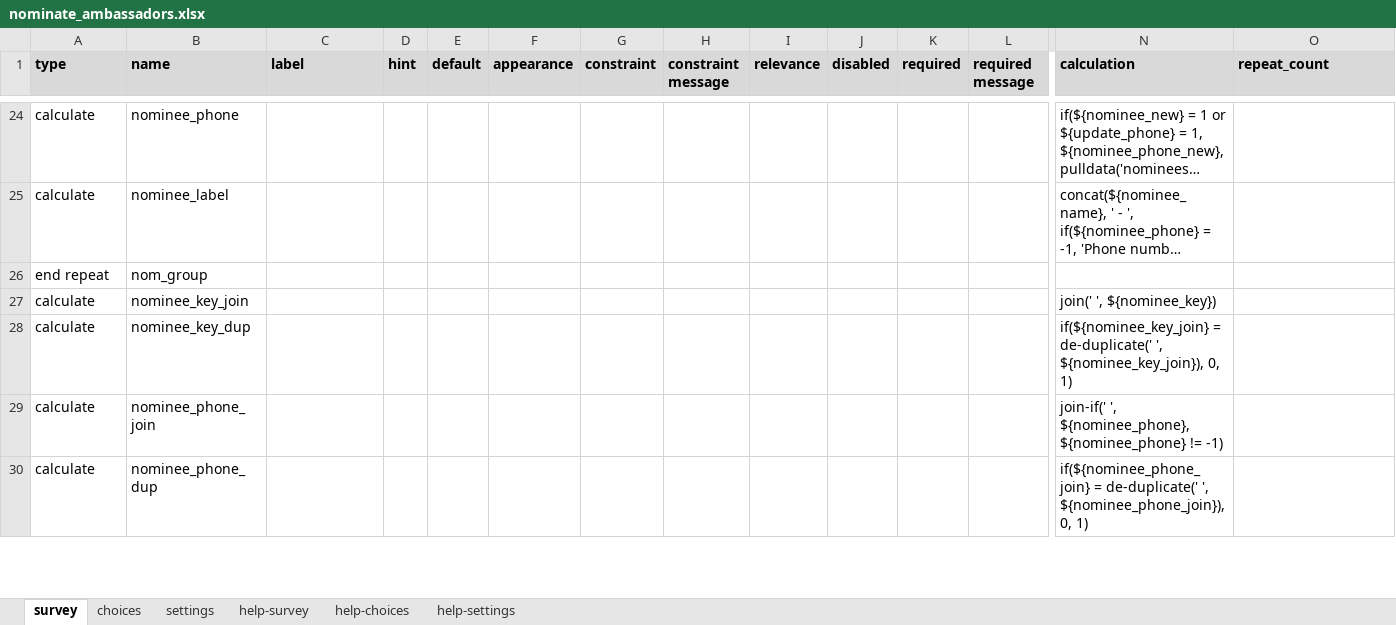
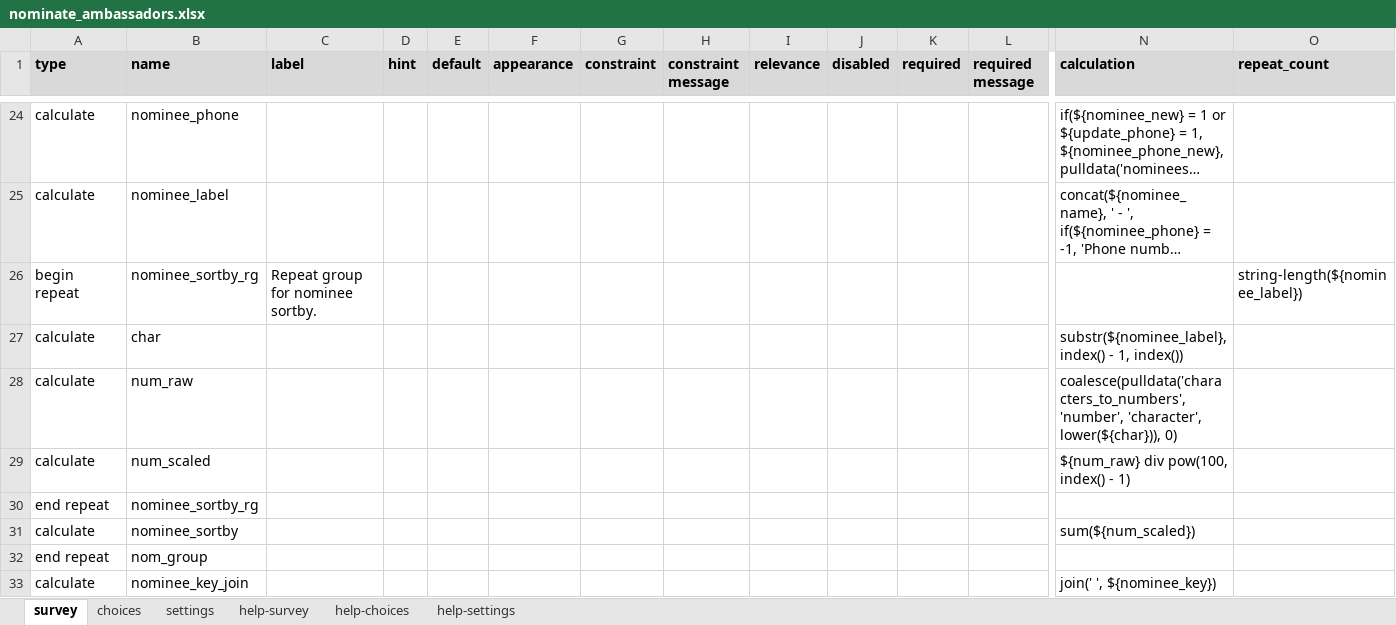
Before and after one commit to agency-fund/suvita-surveycto-ambassadors, an Excel workbook: nominate_ambassadors.xlsx, sheet survey, drawn as a sheet; only a part is shown, gaps mark what is left out; the shorter side is filled out with more unchanged rows; long unchanged cells end in …; values as stored, in another font and other column widths than the file's, no borders; conditional formats not drawn; rows hold the shown columns only; the diff names each change by its address in the sheet, - before the commit and + after, or states it on an @@ line.

Commit message:
added sortby wizardry.

```diff
--- a/nominate_ambassadors.xlsx (sheet survey)
+++ b/nominate_ambassadors.xlsx (sheet survey)
+row 26: begin repeat | nominee_sortby_rg | Repeat group for nominee sortby. |  |  |  |  |  |  |  |  |  |  | string-length(${nominee_label})
+row 27: calculate | char |  |  |  |  |  |  |  |  |  |  | substr(${nominee_label}, index() - 1, index())
+row 28: calculate | num_raw |  |  |  |  |  |  |  |  |  |  | coalesce(pulldata('characters_to_numbers', 'number', 'character', lower(${char})), 0)
+row 29: calculate | num_scaled |  |  |  |  |  |  |  |  |  |  | ${num_raw} div pow(100, index() - 1)
+row 30: end repeat | nominee_sortby_rg
+row 31: calculate | nominee_sortby |  |  |  |  |  |  |  |  |  |  | sum(${num_scaled})
```
Also changed, not shown: sheet settings, update_villages.xlsx, 6 other files.
